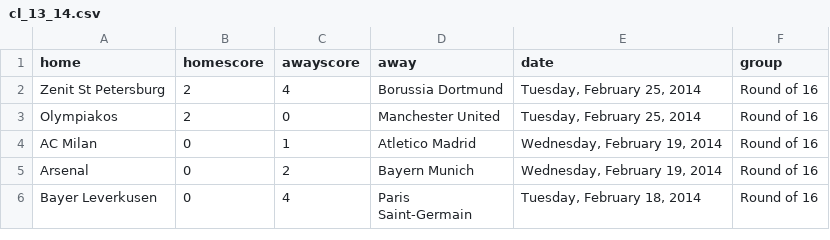
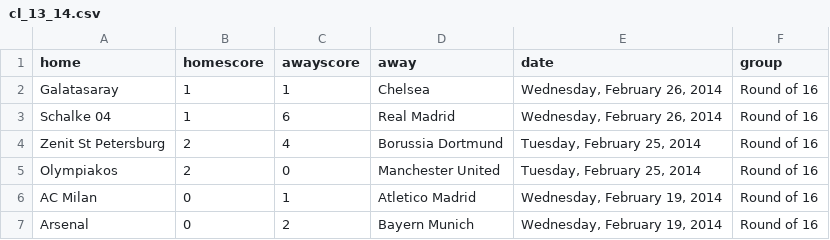
Before and after one commit to llimllib/soccerdata, a CSV file: data/cl_13_14.csv, drawn as a sheet; only a part is shown; the shorter side is filled out with more unchanged rows.

Commit message:
periodic data update Thu Feb 27 00:02:43 UTC 2014

```diff
--- a/data/cl_13_14.csv
+++ b/data/cl_13_14.csv
@@ -1,2 +1,4 @@
 home,homescore,awayscore,away,date,group
+Galatasaray,1,1,Chelsea,"Wednesday, February 26, 2014","Round of 16"
+Schalke 04,1,6,Real Madrid,"Wednesday, February 26, 2014","Round of 16"
 Zenit St Petersburg,2,4,Borussia Dortmund,"Tuesday, February 25, 2014","Round of 16"
```
Also changed, not shown: data/ligue1_13_14.csv, 1 other file.
